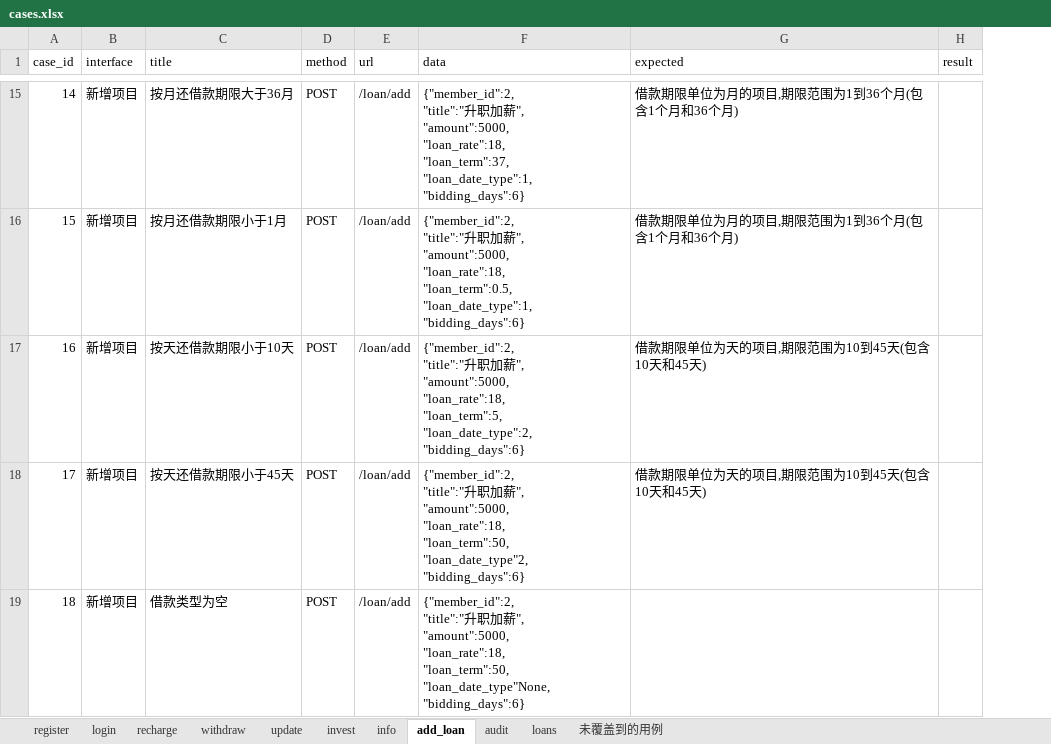
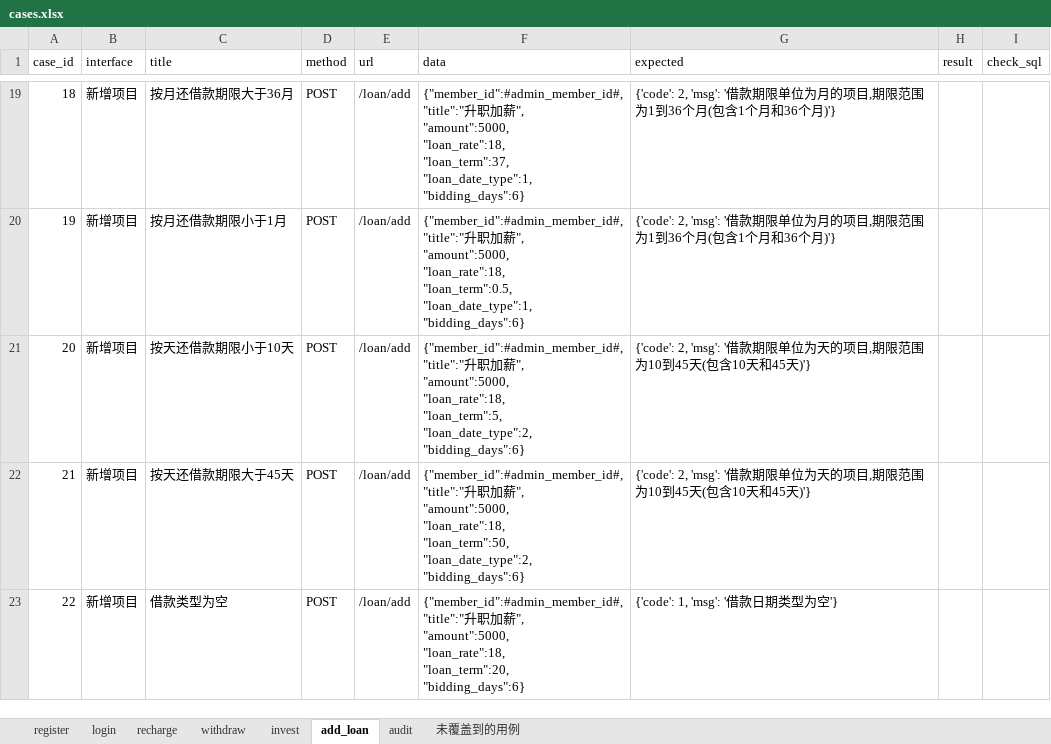
Before and after one commit to wsdxl/excises_python, an Excel workbook: excise_request/data/cases.xlsx, sheet add_loan, drawn as a sheet; only a part is shown, gaps mark what is left out; values as stored, in another font and other column widths than the file's, no borders; addresses are those after the commit; ↵ is a line break in a cell; the diff covers the shown part only; the diff names each change by its address in the sheet, - before the commit and + after, or states it on an @@ line.

```diff
--- a/excise_request/data/cases.xlsx (sheet add_loan)
+++ b/excise_request/data/cases.xlsx (sheet add_loan)
-sheet tab: update
-sheet tab: info
-sheet tab: loans
+column I (check_sql), empty
@@ column A (case_id) renumbered from row 3 down @@
-F19 (data): {"member_id":2, ↵ "title":"升…
+F19 (data): {"member_id":#admin_member_id#, ↵ "title":"升…
-G19:G20 (expected): 借款期限单位为月的项目,期限范围为1到36个月(包含1个月和36个月)
+G19:G20 (expected): {'code': 2, 'msg': '借款期限单位为月的项目,期限范围为1到36个月(包含1个月和36个月)'}
-F20 (data): {"member_id":2, ↵ "title":"升…
+F20 (data): {"member_id":#admin_member_id#, ↵ "title":"升…
-F21 (data): {"member_id":2, ↵ "title":"升…
+F21 (data): {"member_id":#admin_member_id#, ↵ "title":"升…
-G21:G22 (expected): 借款期限单位为天的项目,期限范围为10到45天(包含10天和45天)
+G21:G22 (expected): {'code': 2, 'msg': '借款期限单位为天的项目,期限范围为10到45天(包含10天和45天)'}
-C22 (title): 按天还借款期限小于45天
+C22 (title): 按天还借款期限大于45天
-F22 (data): {"member_id":2, ↵ "title":"升职加薪", ↵ "amount":5000, ↵ "loan_rate":18, ↵ "loan_term":50, ↵ "loan_date_type"2, ↵ "bidding_days":6}
+F22 (data): {"member_id":#admin_member_id#, ↵ "title":"升职加薪", ↵ "amount":5000, ↵ "loan_rate":18, ↵ "loan_term":50, ↵ "loan_date_type":2, ↵ "bidding_days":6}
-F23 (data): {"member_id":2, ↵ "title":"升职加薪", ↵ "amount":5000, ↵ "loan_rate":18, ↵ "loan_term":50, ↵ "loan_date_type"None, ↵ "bidding_days":6}
+F23 (data): {"member_id":#admin_member_id#, ↵ "title":"升职加薪", ↵ "amount":5000, ↵ "loan_rate":18, ↵ "loan_term":20, ↵ "bidding_days":6}
-G23 (expected): (empty)
+G23 (expected): {'code': 1, 'msg': '借款日期类型为空'}
```
Also changed, not shown: 5 added rows, 1 removed row and 32 edited cells elsewhere in this sheet, sheet invest, sheet audit, sheet recharge, sheet register, sheet withdraw, 7 other files.
